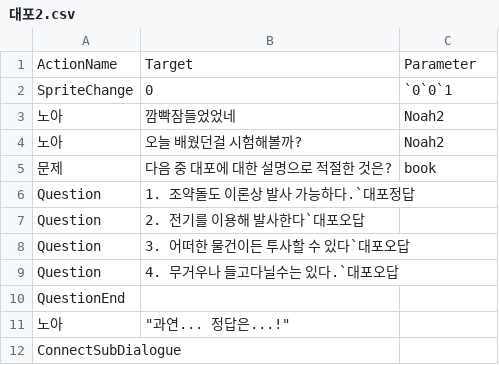
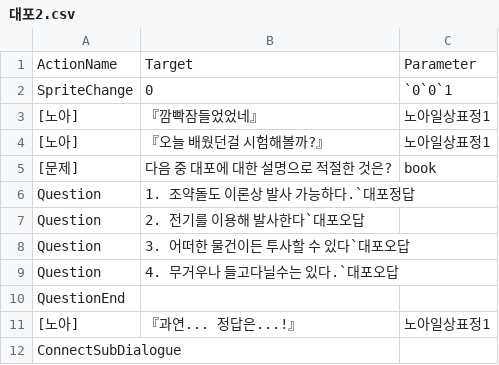
Before and after one commit to leehamin-miku/Mermaid-on-the-isle, a CSV file: MermaidProject/Assets/Resources/VN_DB/대포2.csv, drawn as a sheet.

```diff
--- a/MermaidProject/Assets/Resources/VN_DB/대포2.csv
+++ b/MermaidProject/Assets/Resources/VN_DB/대포2.csv
@@ -2,5 +2,5 @@
 SpriteChange,0,`0`0`1
-노아,깜빡잠들었었네,Noah2
-노아,오늘 배웠던걸 시험해볼까?,Noah2
-문제,다음 중 대포에 대한 설명으로 적절한 것은?,book
+[노아],『깜빡잠들었었네』,노아일상표정1
+[노아],『오늘 배웠던걸 시험해볼까?』,노아일상표정1
+[문제],다음 중 대포에 대한 설명으로 적절한 것은?,book
 Question,1. 조약돌도 이론상 발사 가능하다.`대포정답,
@@ -10,3 +10,3 @@ Question,4. 무거우나 들고다닐수는 있다.`대포오답,
 QuestionEnd,,
-노아,"""과연... 정답은...!""",
+[노아],『과연... 정답은...!』,노아일상표정1
 ConnectSubDialogue,,
```
Also changed, not shown: MermaidProject/Assets/Resources/VN_DB/돼지저금통2.csv, MermaidProject/Assets/Resources/VN_DB/돼지저금통오답.csv, 23 other files.
